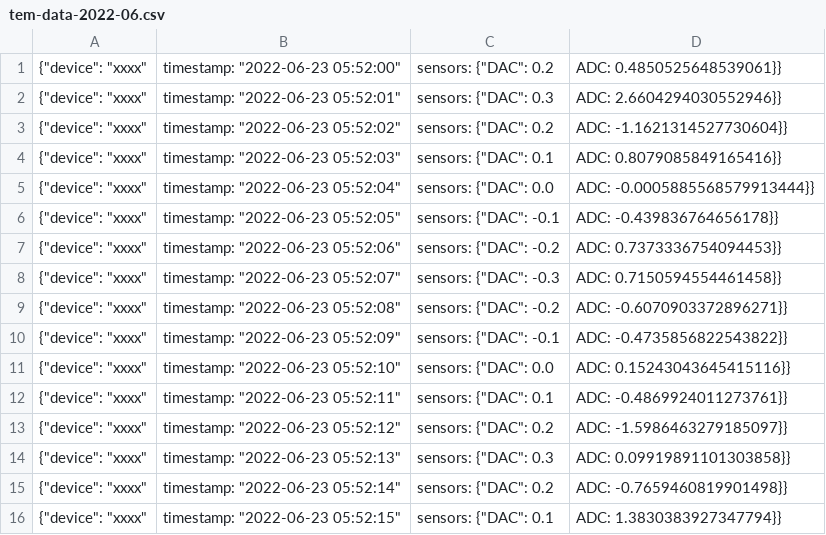
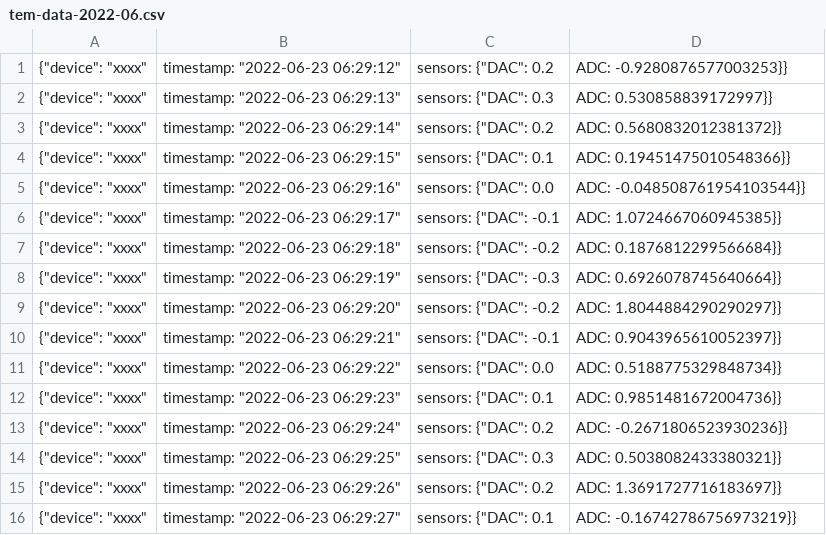
Before and after one commit to AngeloM15/adc-proyect, a CSV file: data/tem-data-2022-06.csv, drawn as a sheet; only a part is shown; the diff covers the shown part only.

```diff
--- a/data/tem-data-2022-06.csv
+++ b/data/tem-data-2022-06.csv
@@ -1,16 +1,16 @@
-{"device": "xxxx", "timestamp": "2022-06-23 05:52:00", "sensors": {"DAC": 0.2, "ADC": 0.4850525648539061}}
-{"device": "xxxx", "timestamp": "2022-06-23 05:52:01", "sensors": {"DAC": 0.3, "ADC": 2.6604294030552946}}
-{"device": "xxxx", "timestamp": "2022-06-23 05:52:02", "sensors": {"DAC": 0.2, "ADC": -1.1621314527730604}}
-{"device": "xxxx", "timestamp": "2022-06-23 05:52:03", "sensors": {"DAC": 0.1, "ADC": 0.8079085849165416}}
-{"device": "xxxx", "timestamp": "2022-06-23 05:52:04", "sensors": {"DAC": 0.0, "ADC": -0.0005885568579913444}}
-{"device": "xxxx", "timestamp": "2022-06-23 05:52:05", "sensors": {"DAC": -0.1, "ADC": -0.439836764656178}}
-{"device": "xxxx", "timestamp": "2022-06-23 05:52:06", "sensors": {"DAC": -0.2, "ADC": 0.7373336754094453}}
-{"device": "xxxx", "timestamp": "2022-06-23 05:52:07", "sensors": {"DAC": -0.3, "ADC": 0.7150594554461458}}
-{"device": "xxxx", "timestamp": "2022-06-23 05:52:08", "sensors": {"DAC": -0.2, "ADC": -0.6070903372896271}}
-{"device": "xxxx", "timestamp": "2022-06-23 05:52:09", "sensors": {"DAC": -0.1, "ADC": -0.4735856822543822}}
-{"device": "xxxx", "timestamp": "2022-06-23 05:52:10", "sensors": {"DAC": 0.0, "ADC": 0.15243043645415116}}
-{"device": "xxxx", "timestamp": "2022-06-23 05:52:11", "sensors": {"DAC": 0.1, "ADC": -0.4869924011273761}}
-{"device": "xxxx", "timestamp": "2022-06-23 05:52:12", "sensors": {"DAC": 0.2, "ADC": -1.5986463279185097}}
-{"device": "xxxx", "timestamp": "2022-06-23 05:52:13", "sensors": {"DAC": 0.3, "ADC": 0.09919891101303858}}
-{"device": "xxxx", "timestamp": "2022-06-23 05:52:14", "sensors": {"DAC": 0.2, "ADC": -0.7659460819901498}}
-{"device": "xxxx", "timestamp": "2022-06-23 05:52:15", "sensors": {"DAC": 0.1, "ADC": 1.3830383927347794}}
+{"device": "xxxx", "timestamp": "2022-06-23 06:29:12", "sensors": {"DAC": 0.2, "ADC": -0.9280876577003253}}
+{"device": "xxxx", "timestamp": "2022-06-23 06:29:13", "sensors": {"DAC": 0.3, "ADC": 0.530858839172997}}
+{"device": "xxxx", "timestamp": "2022-06-23 06:29:14", "sensors": {"DAC": 0.2, "ADC": 0.5680832012381372}}
+{"device": "xxxx", "timestamp": "2022-06-23 06:29:15", "sensors": {"DAC": 0.1, "ADC": 0.19451475010548366}}
+{"device": "xxxx", "timestamp": "2022-06-23 06:29:16", "sensors": {"DAC": 0.0, "ADC": -0.048508761954103544}}
+{"device": "xxxx", "timestamp": "2022-06-23 06:29:17", "sensors": {"DAC": -0.1, "ADC": 1.0724667060945385}}
+{"device": "xxxx", "timestamp": "2022-06-23 06:29:18", "sensors": {"DAC": -0.2, "ADC": 0.1876812299566684}}
+{"device": "xxxx", "timestamp": "2022-06-23 06:29:19", "sensors": {"DAC": -0.3, "ADC": 0.6926078745640664}}
+{"device": "xxxx", "timestamp": "2022-06-23 06:29:20", "sensors": {"DAC": -0.2, "ADC": 1.8044884290290297}}
+{"device": "xxxx", "timestamp": "2022-06-23 06:29:21", "sensors": {"DAC": -0.1, "ADC": 0.9043965610052397}}
+{"device": "xxxx", "timestamp": "2022-06-23 06:29:22", "sensors": {"DAC": 0.0, "ADC": 0.5188775329848734}}
+{"device": "xxxx", "timestamp": "2022-06-23 06:29:23", "sensors": {"DAC": 0.1, "ADC": 0.9851481672004736}}
+{"device": "xxxx", "timestamp": "2022-06-23 06:29:24", "sensors": {"DAC": 0.2, "ADC": -0.2671806523930236}}
+{"device": "xxxx", "timestamp": "2022-06-23 06:29:25", "sensors": {"DAC": 0.3, "ADC": 0.5038082433380321}}
+{"device": "xxxx", "timestamp": "2022-06-23 06:29:26", "sensors": {"DAC": 0.2, "ADC": 1.3691727716183697}}
+{"device": "xxxx", "timestamp": "2022-06-23 06:29:27", "sensors": {"DAC": 0.1, "ADC": -0.16742786756973219}}
```
Also changed, not shown: 18 edited cells elsewhere in this file, data/raw-data-2022-06.csv, 1 other file.
